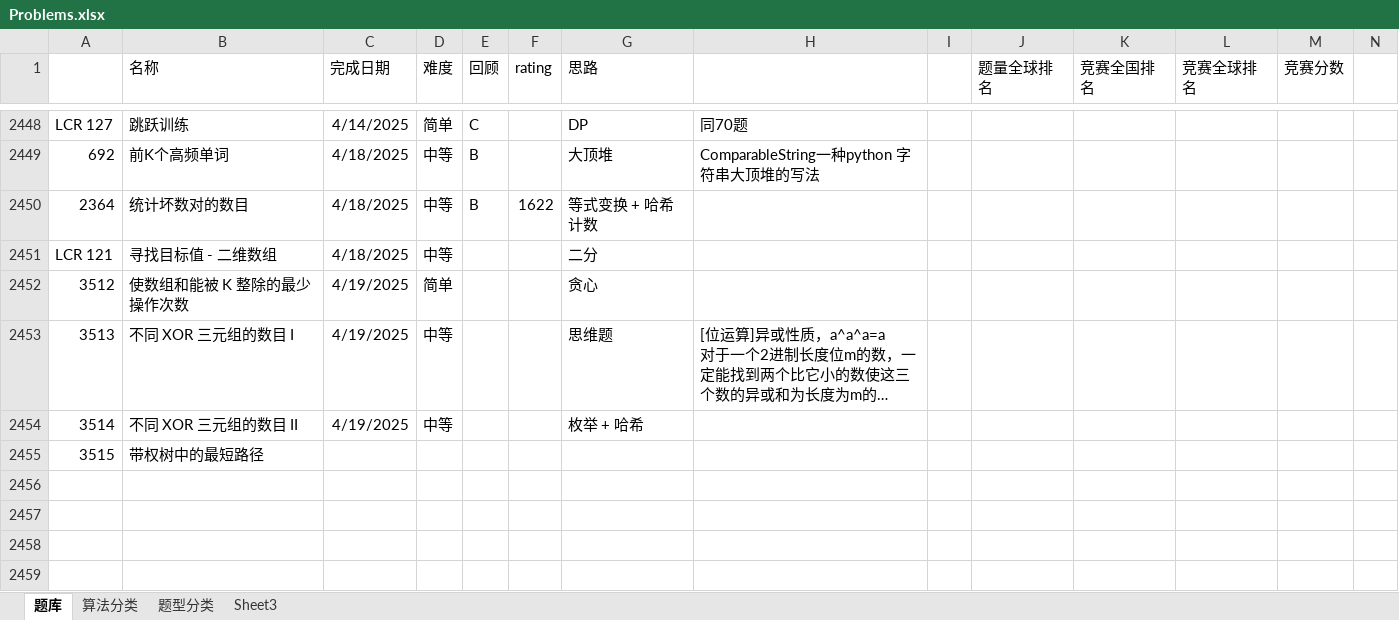
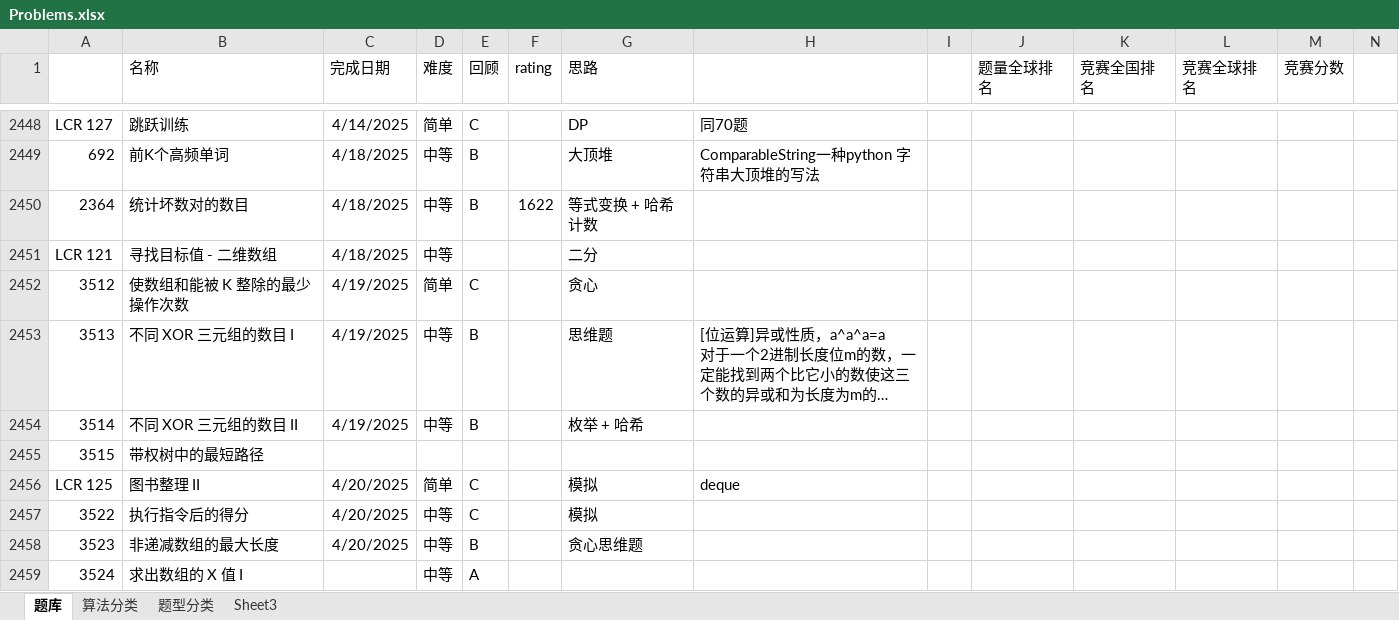
Before and after one commit to wangsun39/leetcode, an Excel workbook: Problems.xlsx, sheet 题库, drawn as a sheet; only a part is shown, gaps mark what is left out; long unchanged cells end in …; values as stored, in another font and other column widths than the file's, no borders; charts and pictures not drawn; the diff names each change by its address in the sheet, - before the commit and + after, or states it on an @@ line.

```diff
--- a/Problems.xlsx (sheet 题库)
+++ b/Problems.xlsx (sheet 题库)
-E2452 (回顾): (empty)
+E2452 (回顾): C
-E2453:E2454 (回顾): (empty)
+E2453:E2454 (回顾): B
+row 2456: LCR 125 | 图书整理 II | 4/20/2025 | 简单 | C |  | 模拟 | deque
+row 2457: 3522 | 执行指令后的得分 | 4/20/2025 | 中等 | C |  | 模拟
+row 2458: 3523 | 非递减数组的最大长度 | 4/20/2025 | 中等 | B |  | 贪心思维题
+row 2459: 3524 | 求出数组的 X 值 I |  | 中等 | A
```
Also changed, not shown: 8 other files.
